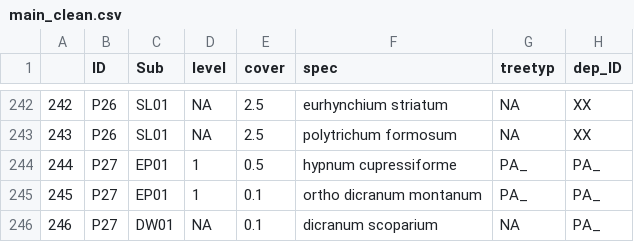
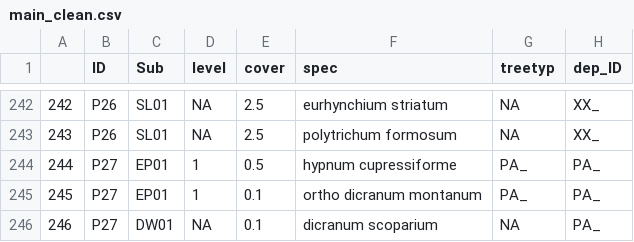
Before and after one commit to GeoMOER-Students-Space/Envimaster-BioGeo, a CSV file: R/data/stage2/main_clean.csv, drawn as a sheet; only a part is shown, gaps mark what is left out; the diff covers the shown part only.

```diff
--- a/R/data/stage2/main_clean.csv
+++ b/R/data/stage2/main_clean.csv
@@ -242,3 +242,3 @@
-"242","P26","SL01",NA,2.5,"eurhynchium striatum",NA,"XX"
-"243","P26","SL01",NA,2.5,"polytrichum formosum",NA,"XX"
+"242","P26","SL01",NA,2.5,"eurhynchium striatum",NA,"XX_"
+"243","P26","SL01",NA,2.5,"polytrichum formosum",NA,"XX_"
 "244","P27","EP01",1,0.5,"hypnum cupressiforme","PA_","PA_"
```
Also changed, not shown: 27 edited cells elsewhere in this file, 1 other file.
